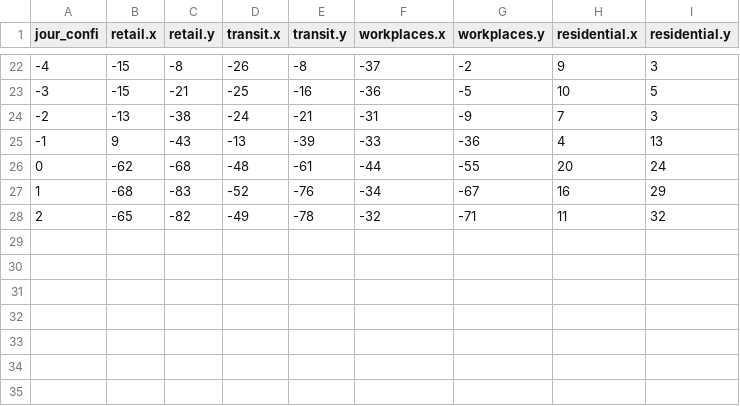
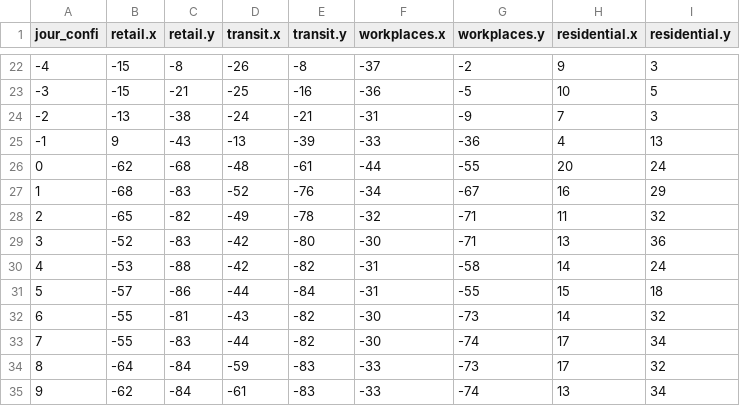
Before and after one commit to alphoenix/Covid-le-retour, a CSV file: mobilite.csv, drawn as a sheet; only a part is shown, gaps mark what is left out; the diff names each change by its address in the sheet, - before the commit and + after, or states it on an @@ line.

```diff
--- a/mobilite.csv
+++ b/mobilite.csv
+row 29: 3 | -52 | -83 | -42 | -80 | -30 | -71 | 13 | 36
+row 30: 4 | -53 | -88 | -42 | -82 | -31 | -58 | 14 | 24
+row 31: 5 | -57 | -86 | -44 | -84 | -31 | -55 | 15 | 18
+row 32: 6 | -55 | -81 | -43 | -82 | -30 | -73 | 14 | 32
+row 33: 7 | -55 | -83 | -44 | -82 | -30 | -74 | 17 | 34
+row 34: 8 | -64 | -84 | -59 | -83 | -33 | -73 | 17 | 32
+row 35: 9 | -62 | -84 | -61 | -83 | -33 | -74 | 13 | 34
```
Also changed, not shown: compa_confinements.csv, hosp_departements.csv, 4 other files.
